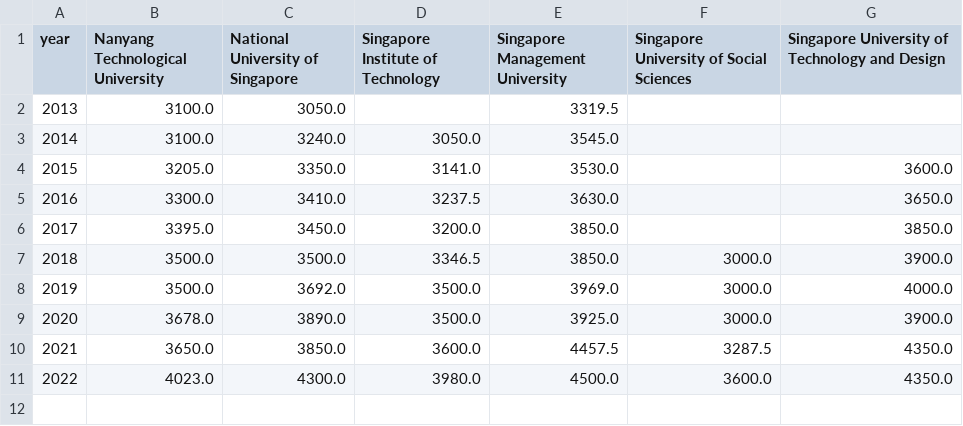
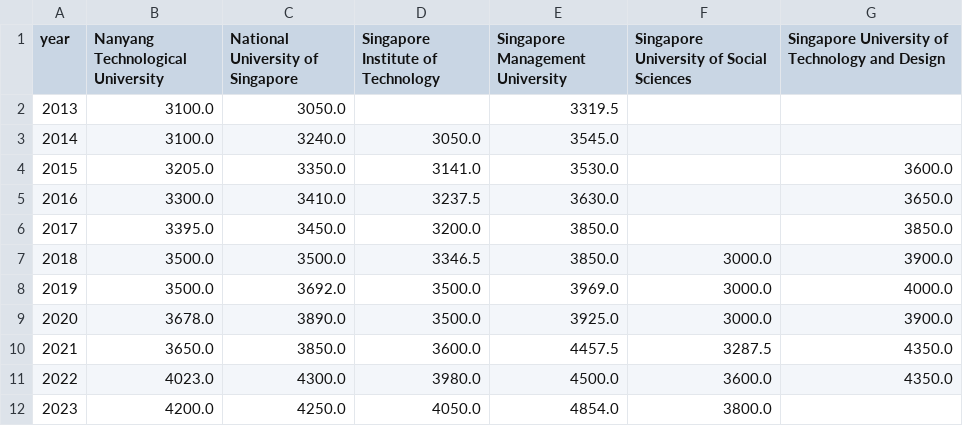
Before and after one commit to Lychooo/COMP0035-CK1, a CSV file: prep_output/q2_trend_table_year_univ_salary_median.csv, drawn as a sheet; the diff names each change by its address in the sheet, - before the commit and + after, or states it on an @@ line.

```diff
--- a/prep_output/q2_trend_table_year_univ_salary_median.csv
+++ b/prep_output/q2_trend_table_year_univ_salary_median.csv
+row 12: 2023 | 4200.0 | 4250.0 | 4050.0 | 4854.0 | 3800.0
```
Also changed, not shown: 6 other files.
